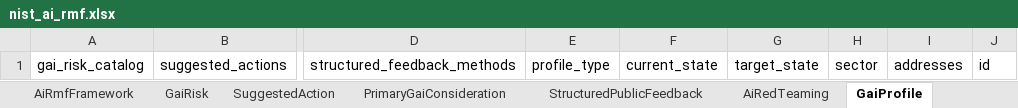
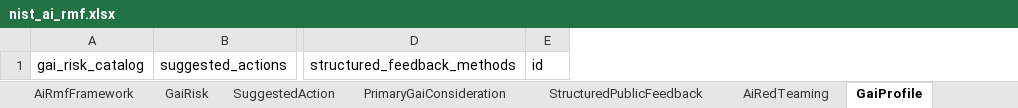
Before and after one commit to lmodel/nist-ai-rmf, an Excel workbook: project/excel/nist_ai_rmf.xlsx, sheet GaiProfile, drawn as a sheet; only a part is shown, gaps mark what is left out; values as stored, in another font and other column widths than the file's, no borders; the diff names each change by its address in the sheet, - before the commit and + after, or states it on an @@ line.

```diff
--- a/project/excel/nist_ai_rmf.xlsx (sheet GaiProfile)
+++ b/project/excel/nist_ai_rmf.xlsx (sheet GaiProfile)
-column E, row 1: profile_type
-column F, row 1: current_state
-column G, row 1: target_state
-column H, row 1: sector
-column I, row 1: addresses
```
Also changed, not shown: sheet AiActorTask, sheet GaiRisk, 50 other files.
